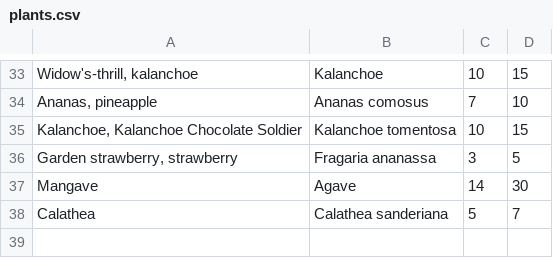
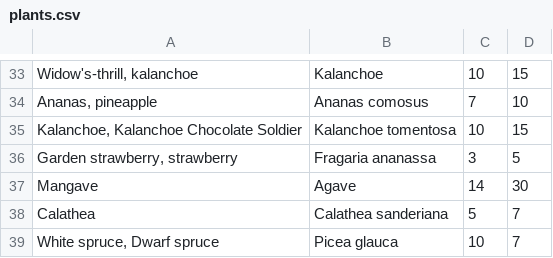
Before and after one commit to forrana/plant-helper, a CSV file: plants.csv, drawn as a sheet; only a part is shown, gaps mark what is left out.

Commit message:
Add Picea glauca plant to catalog (#3)

```diff
--- a/plants.csv
+++ b/plants.csv
@@ -38 +38,2 @@ Mangave;Agave;14;30
 Calathea;Calathea sanderiana;5;7
+White spruce, Dwarf spruce;Picea glauca;10;7
```
Also changed, not shown: 1 other file.
